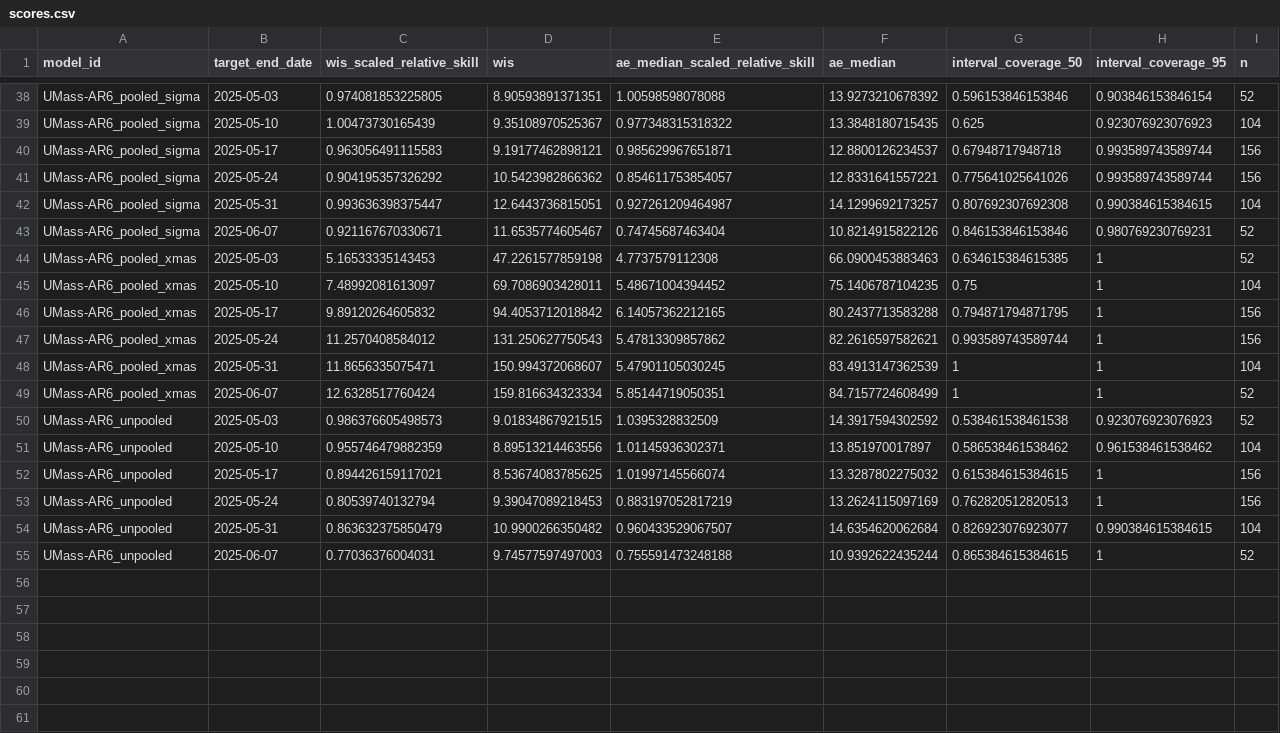
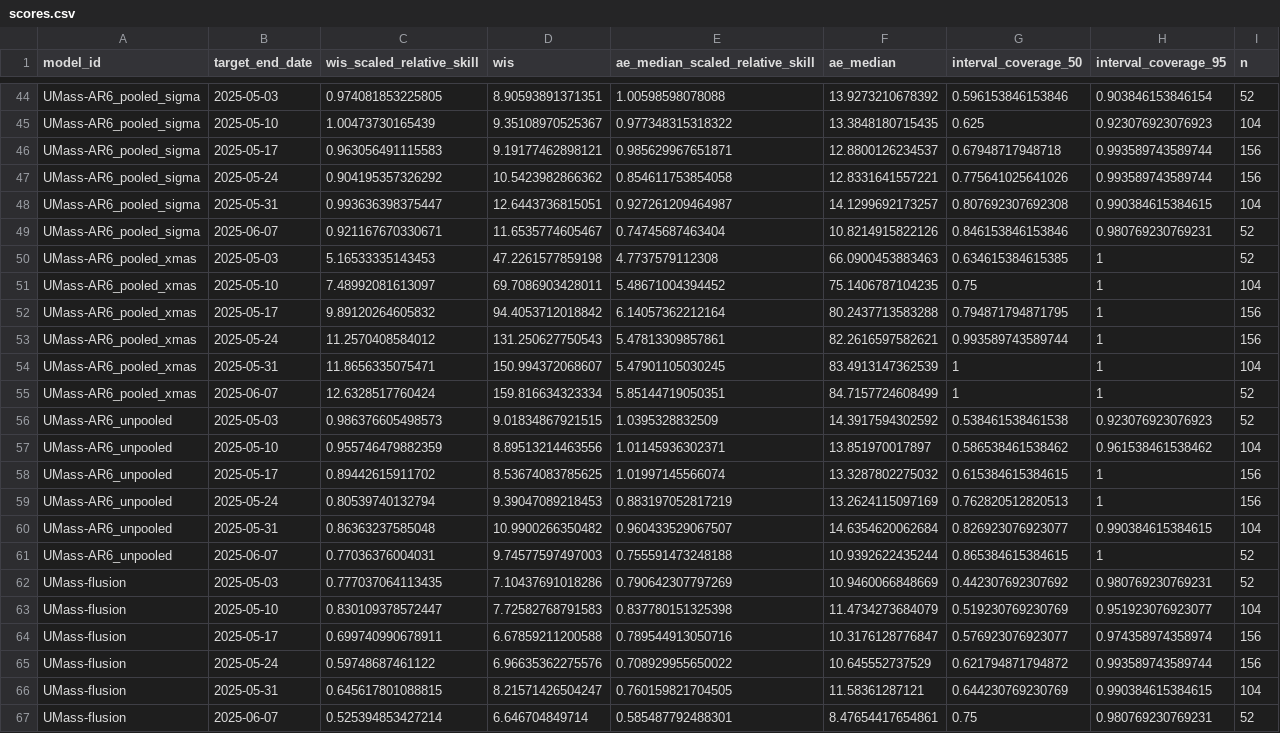
Before and after one commit to reichlab/forecast-sandbox-2025-2026-dashboard, a CSV file: scores/wk inc flu hosp/Last 2 weeks, state level/target_end_date/scores.csv, drawn as a sheet; only a part is shown, gaps mark what is left out; the diff covers the shown part only.

```diff
--- a/scores/wk inc flu hosp/Last 2 weeks, state level/target_end_date/scores.csv
+++ b/scores/wk inc flu hosp/Last 2 weeks, state level/target_end_date/scores.csv
@@ -40,3 +46,3 @@
 "UMass-AR6_pooled_sigma",2025-05-17,0.963056491115583,9.19177462898121,0.985629967651871,12.8800126234537,0.67948717948718,0.993589743589744,156
-"UMass-AR6_pooled_sigma",2025-05-24,0.904195357326292,10.5423982866362,0.854611753854057,12.8331641557221,0.775641025641026,0.993589743589744,156
+"UMass-AR6_pooled_sigma",2025-05-24,0.904195357326292,10.5423982866362,0.854611753854058,12.8331641557221,0.775641025641026,0.993589743589744,156
 "UMass-AR6_pooled_sigma",2025-05-31,0.993636398375447,12.6443736815051,0.927261209464987,14.1299692173257,0.807692307692308,0.990384615384615,104
@@ -45,4 +51,4 @@
 "UMass-AR6_pooled_xmas",2025-05-10,7.48992081613097,69.7086903428011,5.48671004394452,75.1406787104235,0.75,1,104
-"UMass-AR6_pooled_xmas",2025-05-17,9.89120264605832,94.4053712018842,6.14057362212165,80.2437713583288,0.794871794871795,1,156
-"UMass-AR6_pooled_xmas",2025-05-24,11.2570408584012,131.250627750543,5.47813309857862,82.2616597582621,0.993589743589744,1,156
+"UMass-AR6_pooled_xmas",2025-05-17,9.89120264605832,94.4053712018842,6.14057362212164,80.2437713583288,0.794871794871795,1,156
+"UMass-AR6_pooled_xmas",2025-05-24,11.2570408584012,131.250627750543,5.47813309857861,82.2616597582621,0.993589743589744,1,156
 "UMass-AR6_pooled_xmas",2025-05-31,11.8656335075471,150.994372068607,5.47901105030245,83.4913147362539,1,1,104
@@ -51,5 +57,11 @@
 "UMass-AR6_unpooled",2025-05-10,0.955746479882359,8.89513214463556,1.01145936302371,13.851970017897,0.586538461538462,0.961538461538462,104
-"UMass-AR6_unpooled",2025-05-17,0.894426159117021,8.53674083785625,1.01997145566074,13.3287802275032,0.615384615384615,1,156
+"UMass-AR6_unpooled",2025-05-17,0.89442615911702,8.53674083785625,1.01997145566074,13.3287802275032,0.615384615384615,1,156
 "UMass-AR6_unpooled",2025-05-24,0.80539740132794,9.39047089218453,0.883197052817219,13.2624115097169,0.762820512820513,1,156
-"UMass-AR6_unpooled",2025-05-31,0.863632375850479,10.9900266350482,0.960433529067507,14.6354620062684,0.826923076923077,0.990384615384615,104
+"UMass-AR6_unpooled",2025-05-31,0.86363237585048,10.9900266350482,0.960433529067507,14.6354620062684,0.826923076923077,0.990384615384615,104
 "UMass-AR6_unpooled",2025-06-07,0.77036376004031,9.74577597497003,0.755591473248188,10.9392622435244,0.865384615384615,1,52
+"UMass-flusion",2025-05-03,0.777037064113435,7.10437691018286,0.790642307797269,10.9460066848669,0.442307692307692,0.980769230769231,52
+"UMass-flusion",2025-05-10,0.830109378572447,7.72582768791583,0.837780151325398,11.4734273684079,0.519230769230769,0.951923076923077,104
+"UMass-flusion",2025-05-17,0.699740990678911,6.67859211200588,0.789544913050716,10.3176128776847,0.576923076923077,0.974358974358974,156
+"UMass-flusion",2025-05-24,0.59748687461122,6.96635362275576,0.708929955650022,10.645552737529,0.621794871794872,0.993589743589744,156
+"UMass-flusion",2025-05-31,0.645617801088815,8.21571426504247,0.760159821704505,11.58361287121,0.644230769230769,0.990384615384615,104
+"UMass-flusion",2025-06-07,0.525394853427214,6.646704849714,0.585487792488301,8.47654417654861,0.75,0.980769230769231,52
```
Also changed, not shown: 6 added rows and 6 edited cells elsewhere in this file, scores/wk inc flu hosp/2024-2025 season, US national level/reference_date/scores.csv, scores/wk inc flu hosp/Last 2 weeks, US national level/target_end_date/scores.csv, 47 other files.
